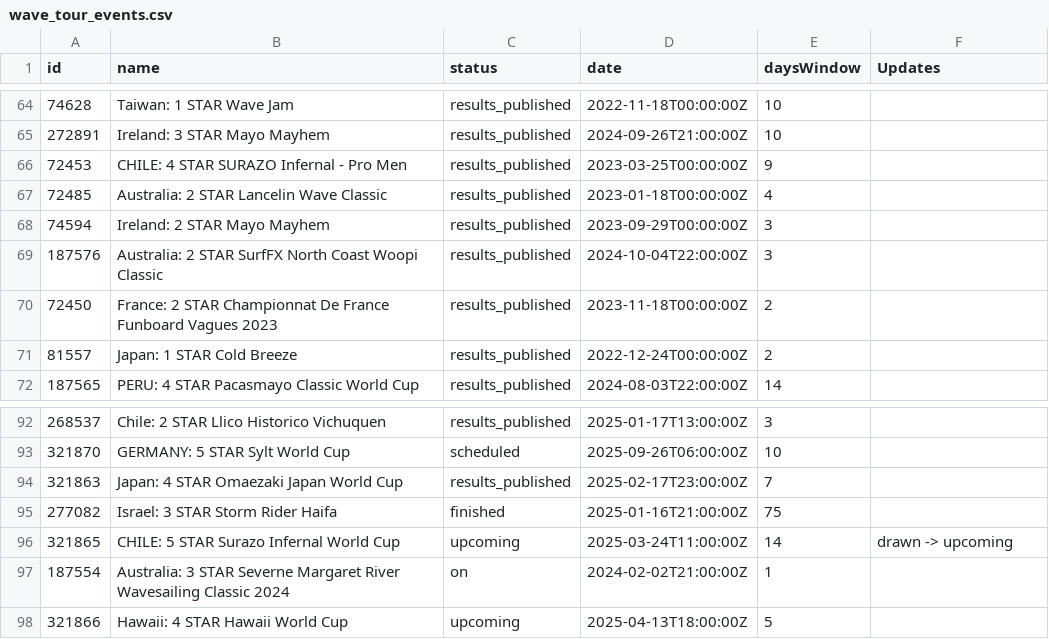
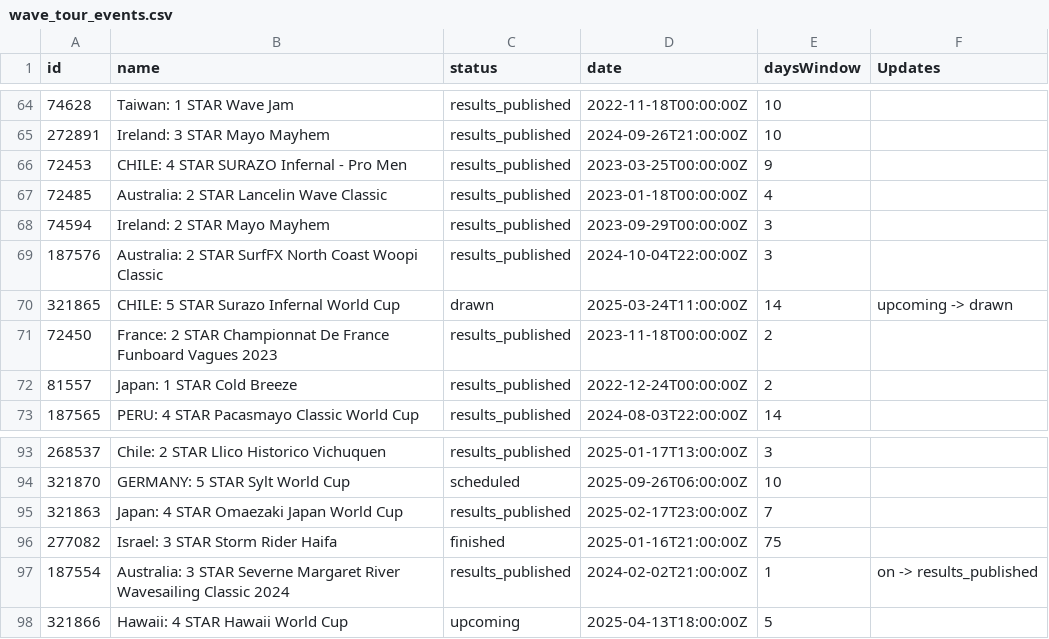
Before and after one commit to datawithjack/pwa-iwt-wave-tour-stats, a CSV file: wave_tour_events.csv, drawn as a sheet; only a part is shown, gaps mark what is left out.

```diff
--- a/wave_tour_events.csv
+++ b/wave_tour_events.csv
@@ -69,2 +69,3 @@ id,name,status,date,daysWindow,Updates
 187576,Australia: 2 STAR SurfFX North Coast Woopi Classic,results_published,2024-10-04T22:00:00Z,3,
+321865,CHILE: 5 STAR Surazo Infernal World Cup,drawn,2025-03-24T11:00:00Z,14,upcoming -> drawn
 72450,France: 2 STAR Championnat De France Funboard Vagues 2023,results_published,2023-11-18T00:00:00Z,2,
@@ -95,4 +96,3 @@ id,name,status,date,daysWindow,Updates
 277082,Israel: 3 STAR Storm Rider Haifa,finished,2025-01-16T21:00:00Z,75,
-321865,CHILE: 5 STAR Surazo Infernal World Cup,upcoming,2025-03-24T11:00:00Z,14,drawn -> upcoming
-187554,Australia: 3 STAR Severne Margaret River Wavesailing Classic 2024,on,2024-02-02T21:00:00Z,1,
+187554,Australia: 3 STAR Severne Margaret River Wavesailing Classic 2024,results_published,2024-02-02T21:00:00Z,1,on -> results_published
 321866,Hawaii: 4 STAR Hawaii World Cup,upcoming,2025-04-13T18:00:00Z,5,
```
Also changed, not shown: 1 other file.
